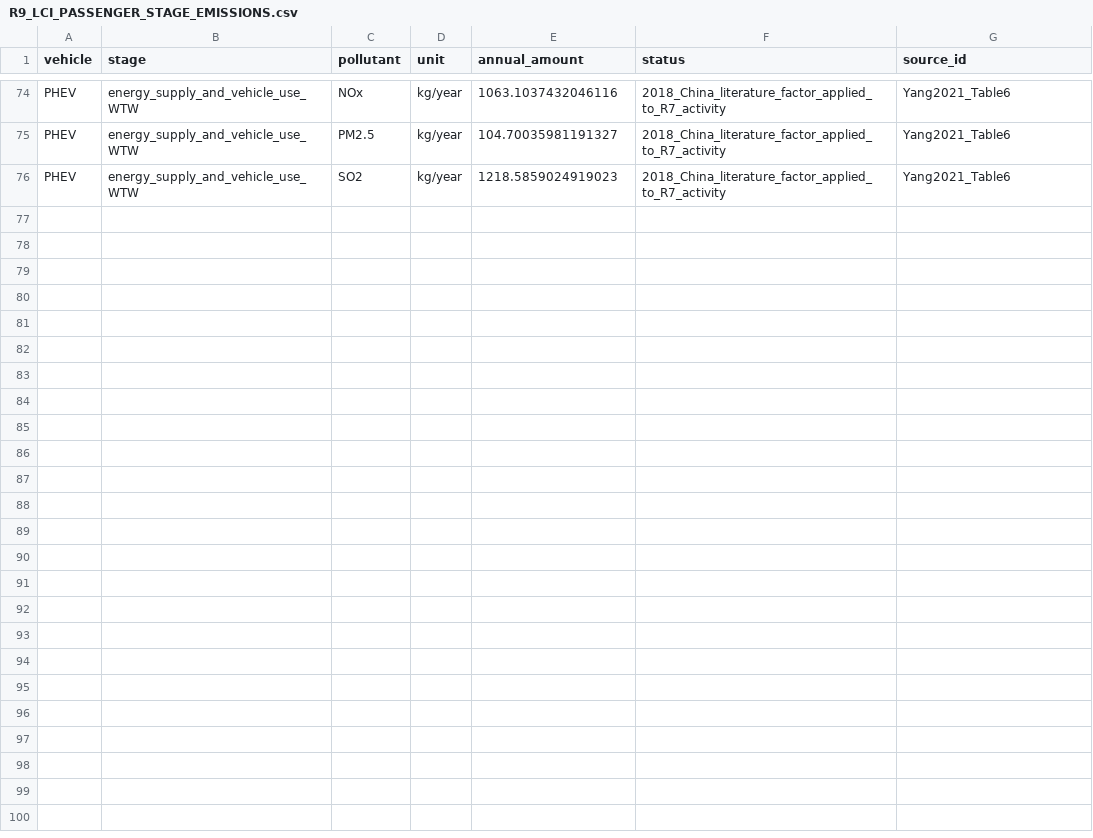
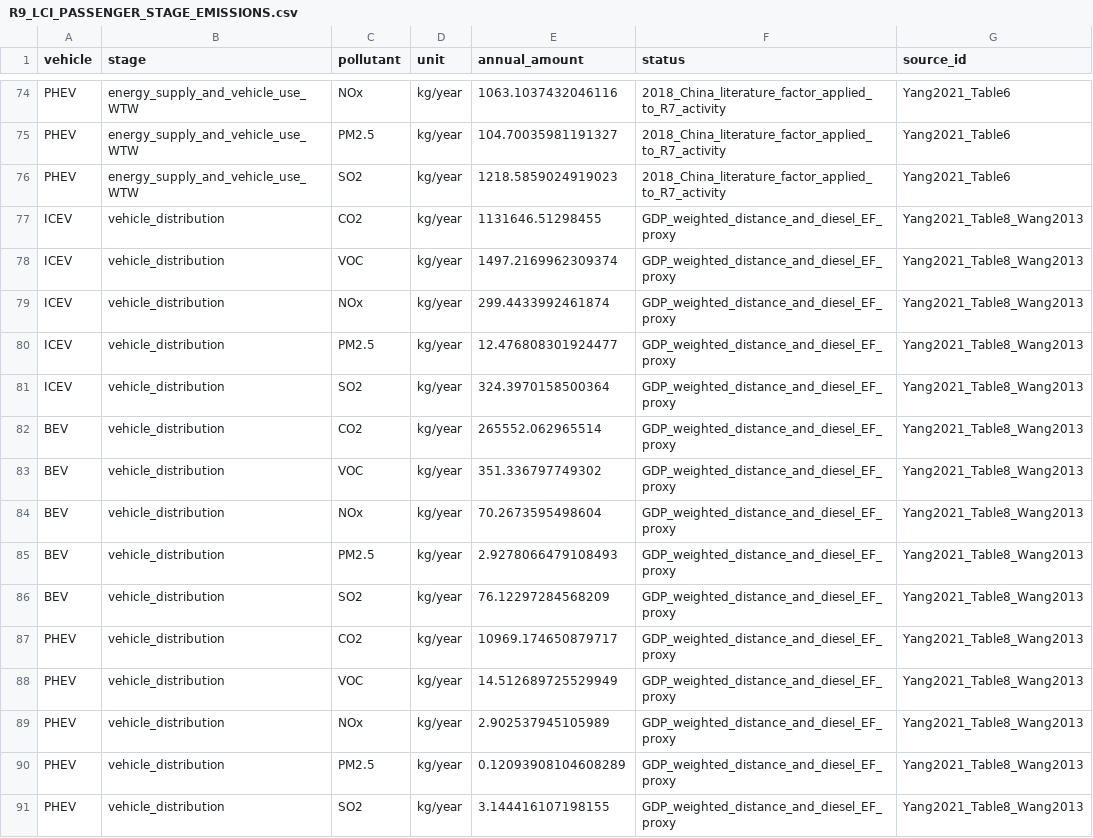
Before and after one commit to Alias0000001/APMCM-2023-C-Q5-Beijing, a CSV file: 07_LCA_LCIA/R9_LCI_PASSENGER_STAGE_EMISSIONS.csv, drawn as a sheet; only a part is shown, gaps mark what is left out.

Commit message:
R9.2 append vehicle distribution stage emissions

```diff
--- a/07_LCA_LCIA/R9_LCI_PASSENGER_STAGE_EMISSIONS.csv
+++ b/07_LCA_LCIA/R9_LCI_PASSENGER_STAGE_EMISSIONS.csv
@@ -76 +76,16 @@ PHEV,energy_supply_and_vehicle_use_WTW,PM2.5,kg/year,104.70035981191327,2018_Chi
 PHEV,energy_supply_and_vehicle_use_WTW,SO2,kg/year,1218.5859024919023,2018_China_literature_factor_applied_to_R7_activity,Yang2021_Table6
+ICEV,vehicle_distribution,CO2,kg/year,1131646.51298455,GDP_weighted_distance_and_diesel_EF_proxy,Yang2021_Table8_Wang2013
+ICEV,vehicle_distribution,VOC,kg/year,1497.2169962309374,GDP_weighted_distance_and_diesel_EF_proxy,Yang2021_Table8_Wang2013
+ICEV,vehicle_distribution,NOx,kg/year,299.4433992461874,GDP_weighted_distance_and_diesel_EF_proxy,Yang2021_Table8_Wang2013
+ICEV,vehicle_distribution,PM2.5,kg/year,12.476808301924477,GDP_weighted_distance_and_diesel_EF_proxy,Yang2021_Table8_Wang2013
+ICEV,vehicle_distribution,SO2,kg/year,324.3970158500364,GDP_weighted_distance_and_diesel_EF_proxy,Yang2021_Table8_Wang2013
+BEV,vehicle_distribution,CO2,kg/year,265552.062965514,GDP_weighted_distance_and_diesel_EF_proxy,Yang2021_Table8_Wang2013
+BEV,vehicle_distribution,VOC,kg/year,351.336797749302,GDP_weighted_distance_and_diesel_EF_proxy,Yang2021_Table8_Wang2013
+BEV,vehicle_distribution,NOx,kg/year,70.2673595498604,GDP_weighted_distance_and_diesel_EF_proxy,Yang2021_Table8_Wang2013
+BEV,vehicle_distribution,PM2.5,kg/year,2.9278066479108493,GDP_weighted_distance_and_diesel_EF_proxy,Yang2021_Table8_Wang2013
+BEV,vehicle_distribution,SO2,kg/year,76.12297284568209,GDP_weighted_distance_and_diesel_EF_proxy,Yang2021_Table8_Wang2013
+PHEV,vehicle_distribution,CO2,kg/year,10969.174650879717,GDP_weighted_distance_and_diesel_EF_proxy,Yang2021_Table8_Wang2013
+PHEV,vehicle_distribution,VOC,kg/year,14.512689725529949,GDP_weighted_distance_and_diesel_EF_proxy,Yang2021_Table8_Wang2013
+PHEV,vehicle_distribution,NOx,kg/year,2.902537945105989,GDP_weighted_distance_and_diesel_EF_proxy,Yang2021_Table8_Wang2013
+PHEV,vehicle_distribution,PM2.5,kg/year,0.12093908104608289,GDP_weighted_distance_and_diesel_EF_proxy,Yang2021_Table8_Wang2013
+PHEV,vehicle_distribution,SO2,kg/year,3.144416107198155,GDP_weighted_distance_and_diesel_EF_proxy,Yang2021_Table8_Wang2013
```
